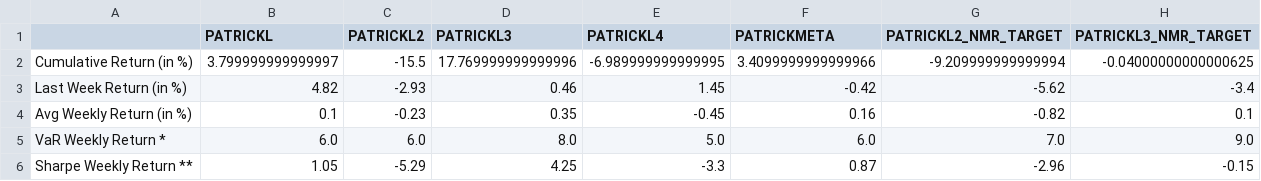
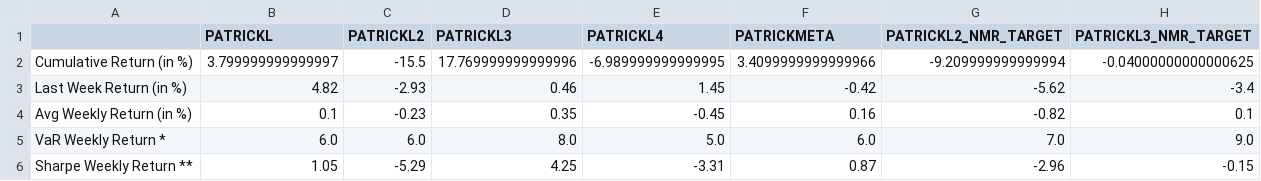
Before and after one commit to ptlorenz/hyphy-capital.com, a CSV file: Newest_Individ_Model_Summary.csv, drawn as a sheet.

Commit message:
Numerai Round 319 Update

```diff
--- a/Newest_Individ_Model_Summary.csv
+++ b/Newest_Individ_Model_Summary.csv
@@ -5,2 +5,2 @@ Avg Weekly Return (in %),0.1,-0.23,0.35,-0.45,0.16,-0.82,0.1
 VaR Weekly Return *,6.0,6.0,8.0,5.0,6.0,7.0,9.0
-Sharpe Weekly Return **,1.05,-5.29,4.25,-3.3,0.87,-2.96,-0.15
+Sharpe Weekly Return **,1.05,-5.29,4.25,-3.31,0.87,-2.96,-0.15
```
